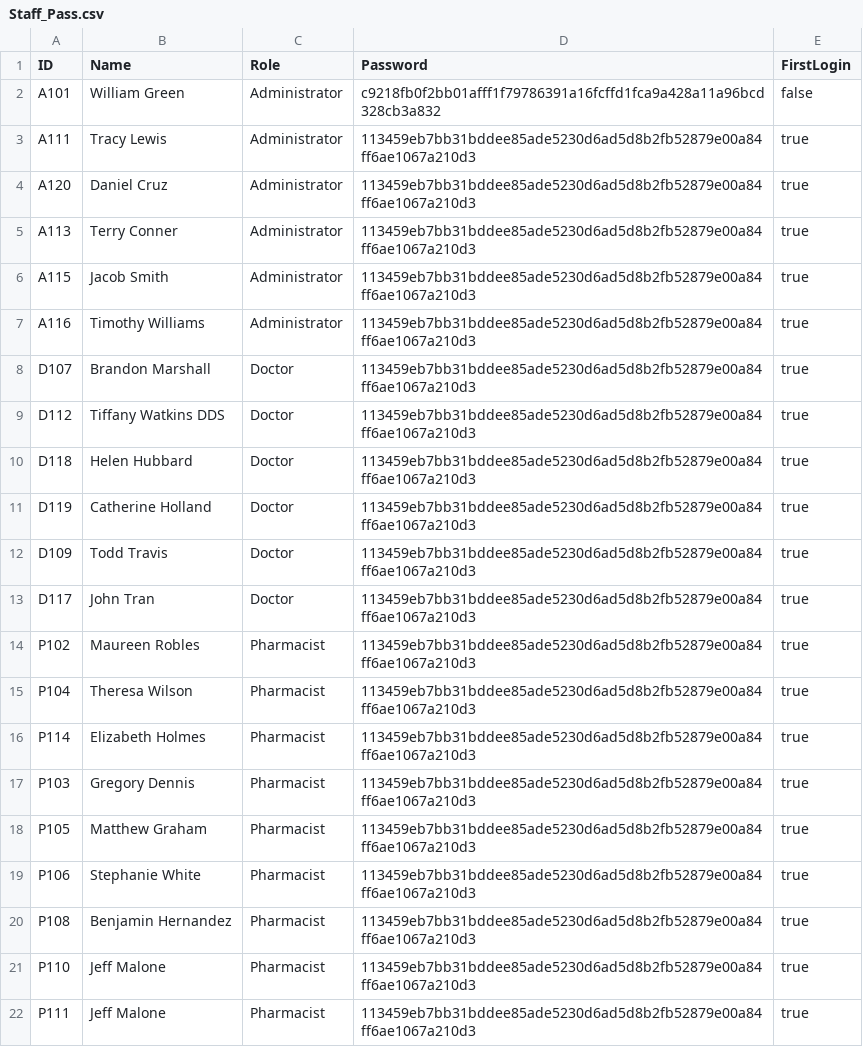
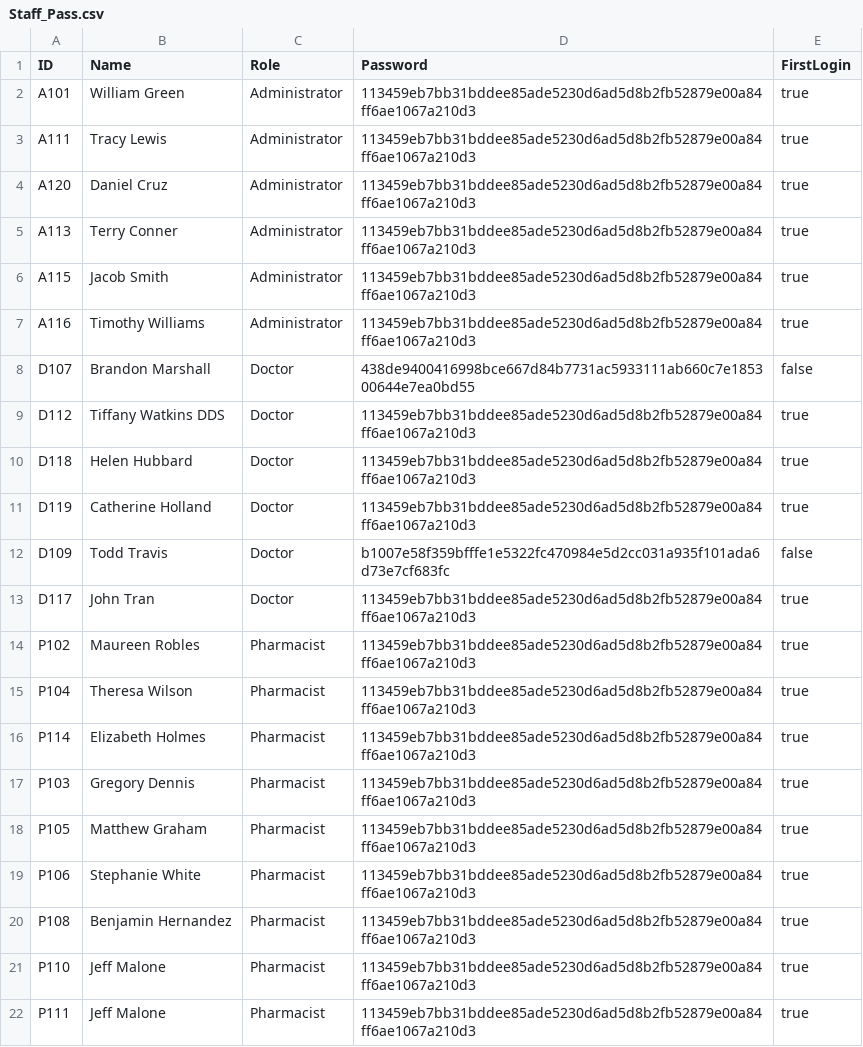
Before and after one commit to Ahaskar04/SC2002-HMS, a CSV file: Staff_Pass.csv, drawn as a sheet.

```diff
--- a/Staff_Pass.csv
+++ b/Staff_Pass.csv
@@ -1,3 +1,3 @@
 ID,Name,Role,Password,FirstLogin
-A101,William Green,Administrator,c9218fb0f2bb01afff1f79786391a16fcffd1fca9a428a11a96bcd328cb3a832,false
+A101,William Green,Administrator,113459eb7bb31bddee85ade5230d6ad5d8b2fb52879e00a84ff6ae1067a210d3,true
 A111,Tracy Lewis,Administrator,113459eb7bb31bddee85ade5230d6ad5d8b2fb52879e00a84ff6ae1067a210d3,true
@@ -7,3 +7,3 @@ A115,Jacob Smith,Administrator,113459eb7bb31bddee85ade5230d6ad5d8b2fb52879e00a84
 A116,Timothy Williams,Administrator,113459eb7bb31bddee85ade5230d6ad5d8b2fb52879e00a84ff6ae1067a210d3,true
-D107,Brandon Marshall,Doctor,113459eb7bb31bddee85ade5230d6ad5d8b2fb52879e00a84ff6ae1067a210d3,true
+D107,Brandon Marshall,Doctor,438de9400416998bce667d84b7731ac5933111ab660c7e185300644e7ea0bd55,false
 D112,Tiffany Watkins DDS,Doctor,113459eb7bb31bddee85ade5230d6ad5d8b2fb52879e00a84ff6ae1067a210d3,true
@@ -11,3 +11,3 @@ D118,Helen Hubbard,Doctor,113459eb7bb31bddee85ade5230d6ad5d8b2fb52879e00a84ff6ae
 D119,Catherine Holland,Doctor,113459eb7bb31bddee85ade5230d6ad5d8b2fb52879e00a84ff6ae1067a210d3,true
-D109,Todd Travis,Doctor,113459eb7bb31bddee85ade5230d6ad5d8b2fb52879e00a84ff6ae1067a210d3,true
+D109,Todd Travis,Doctor,b1007e58f359bfffe1e5322fc470984e5d2cc031a935f101ada6d73e7cf683fc,false
 D117,John Tran,Doctor,113459eb7bb31bddee85ade5230d6ad5d8b2fb52879e00a84ff6ae1067a210d3,true
```
Also changed, not shown: 20 other files.
